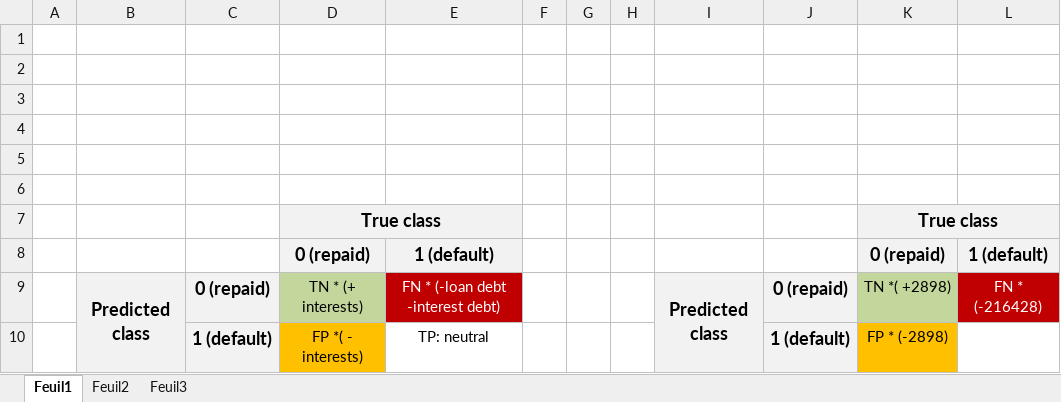
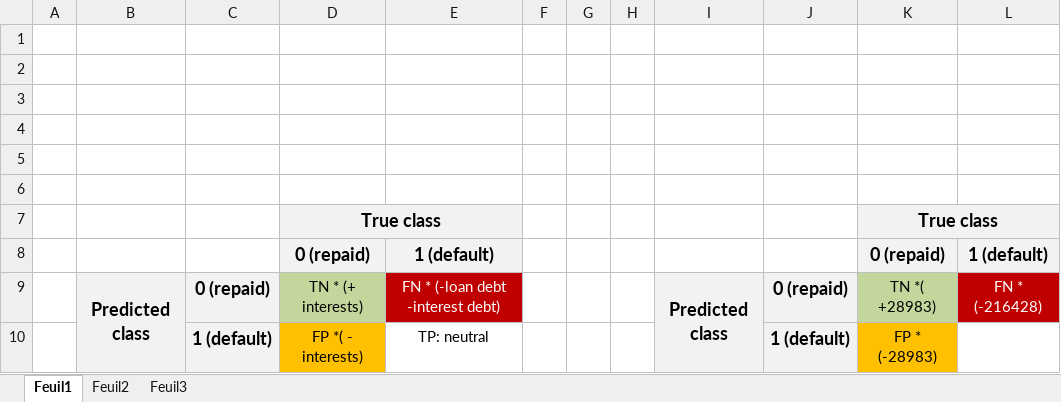
Before and after one commit to florabajolet/OCR7_scoring, an Excel workbook: cost_function.xlsx, sheet Feuil1, drawn as a sheet; values as stored, in another font and other column widths than the file's, no borders; the diff names each change by its address in the sheet, - before the commit and + after, or states it on an @@ line.

```diff
--- a/cost_function.xlsx (sheet Feuil1)
+++ b/cost_function.xlsx (sheet Feuil1)
-K9: TN *( +2898)
+K9: TN *( +28983)
-K10: FP * (-2898)
+K10: FP * (-28983)
```
Also changed, not shown: 5 other files.
